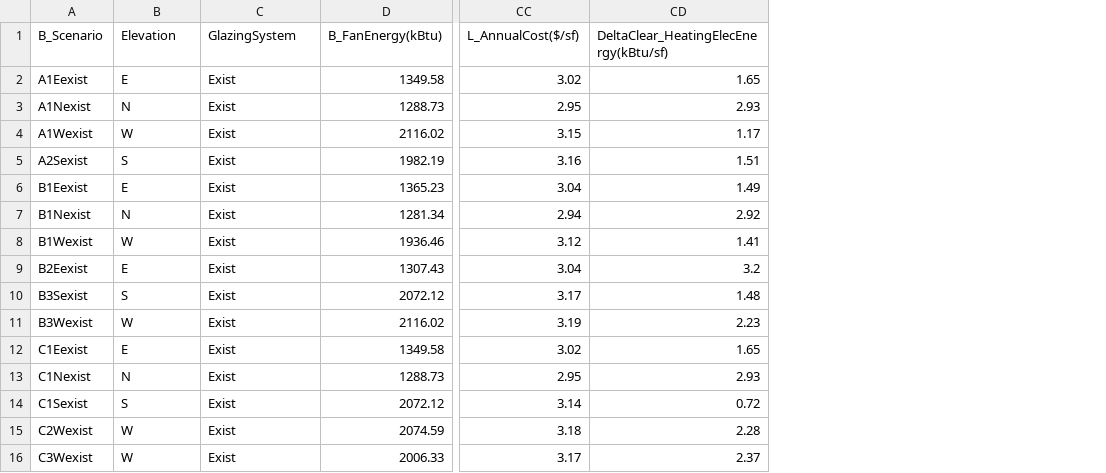
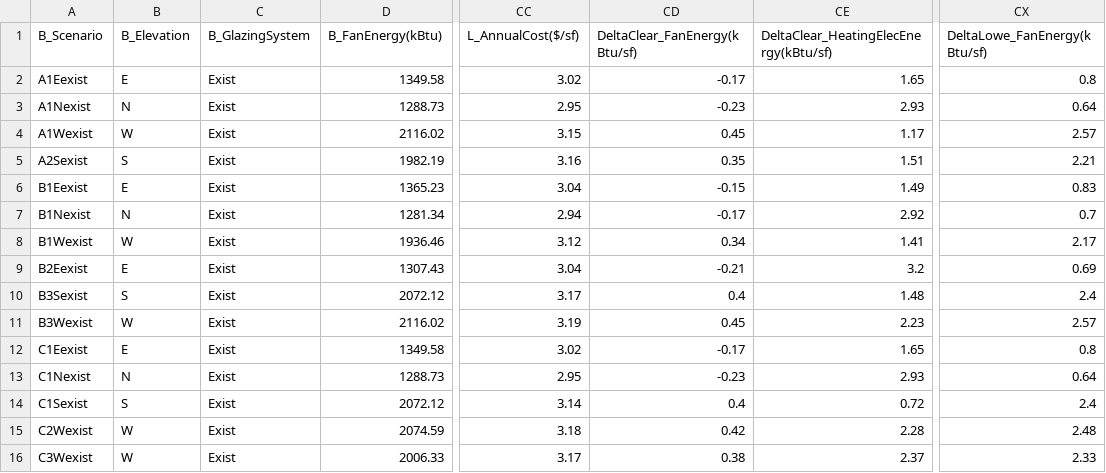
Before and after one commit to klharp/Eplus_Maine, a CSV file: Scraper_Output/sat_deltas_annual_com.csv, drawn as a sheet; only a part is shown, gaps mark what is left out; the diff names each change by its address in the sheet, - before the commit and + after, or states it on an @@ line.

```diff
--- a/Scraper_Output/sat_deltas_annual_com.csv
+++ b/Scraper_Output/sat_deltas_annual_com.csv
+column CD (DeltaClear_FanEnergy(kBtu/sf)), rows 2-16: -0.17 | -0.23 | 0.45 | 0.35 | -0.15 | -0.17 | 0.34 | -0.21 | 0.4 | 0.45 | -0.17 | -0.23 | 0.4 | 0.42 | 0.38
+column CX (DeltaLowe_FanEnergy(kBtu/sf)), rows 2-16: 0.8 | 0.64 | 2.57 | 2.21 | 0.83 | 0.7 | 2.17 | 0.69 | 2.4 | 2.57 | 0.8 | 0.64 | 2.4 | 2.48 | 2.33
-B1: Elevation
+B1: B_Elevation
-C1: GlazingSystem
+C1: B_GlazingSystem
```
Also changed, not shown: Scraper_Output/cle_deltas_annual_com.csv, Scraper_Output/cle_deltas_annual_res.csv, 4 other files.
